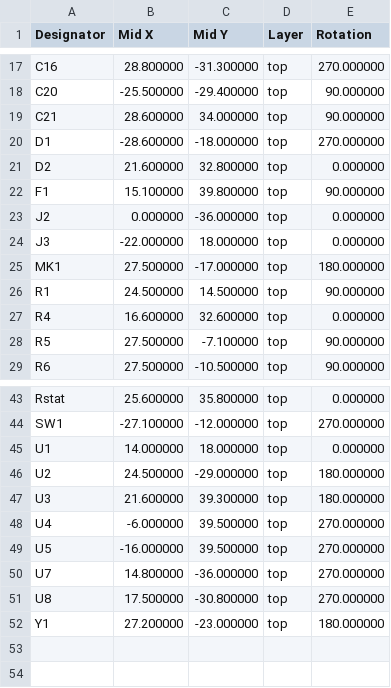
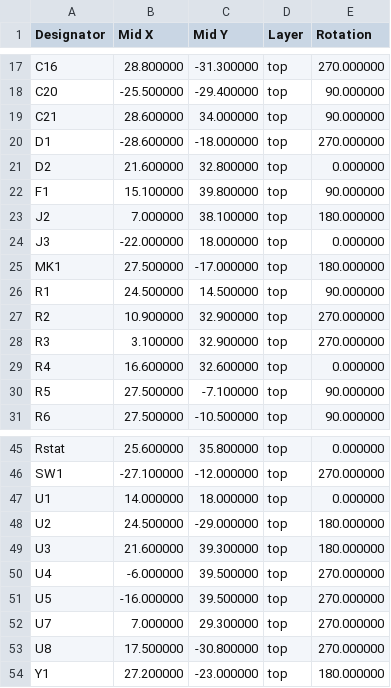
Before and after one commit to zeeman-effect/pixel-snap-voice, a CSV file: hardware/kicad/jlcpcb_cpl.csv, drawn as a sheet; only a part is shown, gaps mark what is left out.

```diff
--- a/hardware/kicad/jlcpcb_cpl.csv
+++ b/hardware/kicad/jlcpcb_cpl.csv
@@ -22,3 +22,3 @@ D2,21.600000,32.800000,top,0.000000
 F1,15.100000,39.800000,top,90.000000
-J2,0.000000,-36.000000,top,0.000000
+J2,7.000000,38.100000,top,180.000000
 J3,-22.000000,18.000000,top,0.000000
@@ -26,2 +26,4 @@ MK1,27.500000,-17.000000,top,180.000000
 R1,24.500000,14.500000,top,90.000000
+R2,10.900000,32.900000,top,270.000000
+R3,3.100000,32.900000,top,270.000000
 R4,16.600000,32.600000,top,0.000000
@@ -49,3 +51,3 @@ U4,-6.000000,39.500000,top,270.000000
 U5,-16.000000,39.500000,top,270.000000
-U7,14.800000,-36.000000,top,270.000000
+U7,7.000000,29.300000,top,270.000000
 U8,17.500000,-30.800000,top,270.000000
```
Also changed, not shown: hardware/kicad/fab/recorder-pos.csv, hardware/kicad/jlcpcb_bom.csv, 54 other files.
